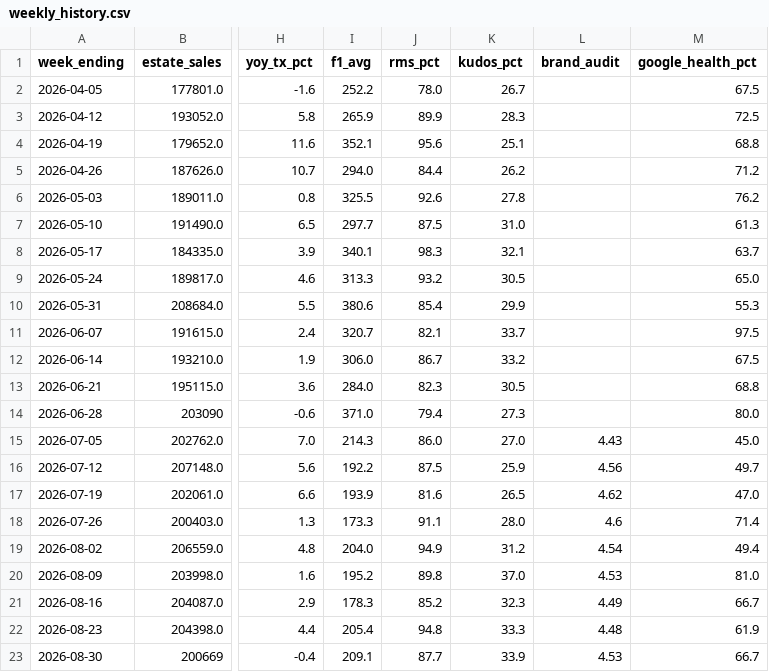
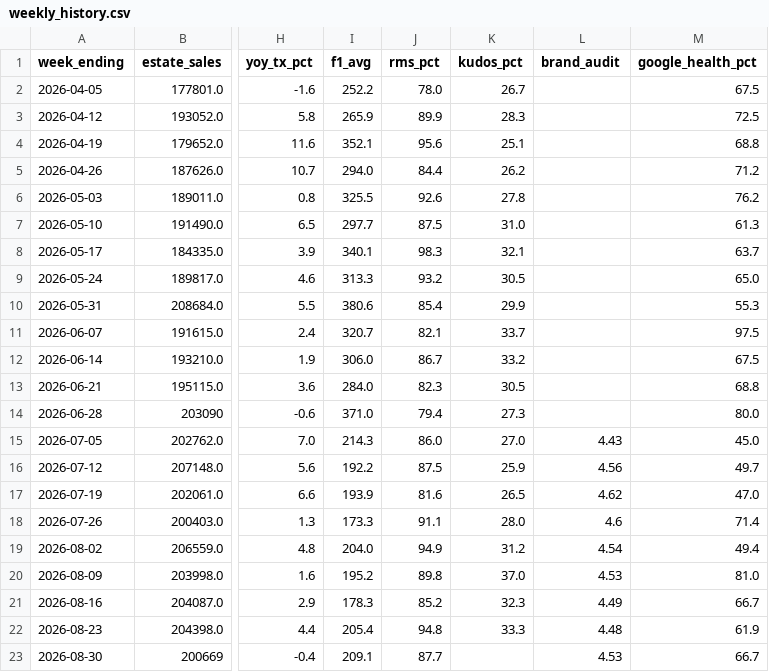
Before and after one commit to Fontana1974/bewiched-dashboards, a CSV file: weekly_history.csv, drawn as a sheet; only a part is shown, gaps mark what is left out; the diff names each change by its address in the sheet, - before the commit and + after, or states it on an @@ line.

```diff
--- a/weekly_history.csv
+++ b/weekly_history.csv
-K23 (kudos_pct): 33.9
+K23 (kudos_pct): (empty)
```
Also changed, not shown: 50 other files.
